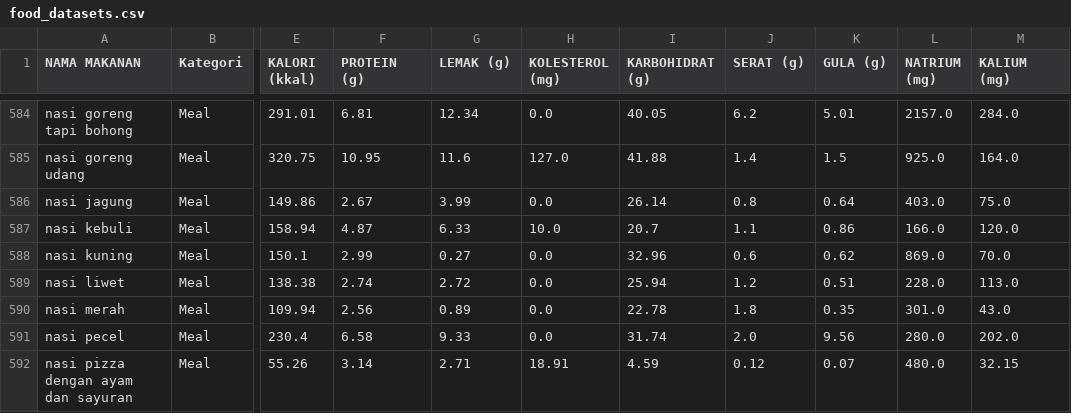
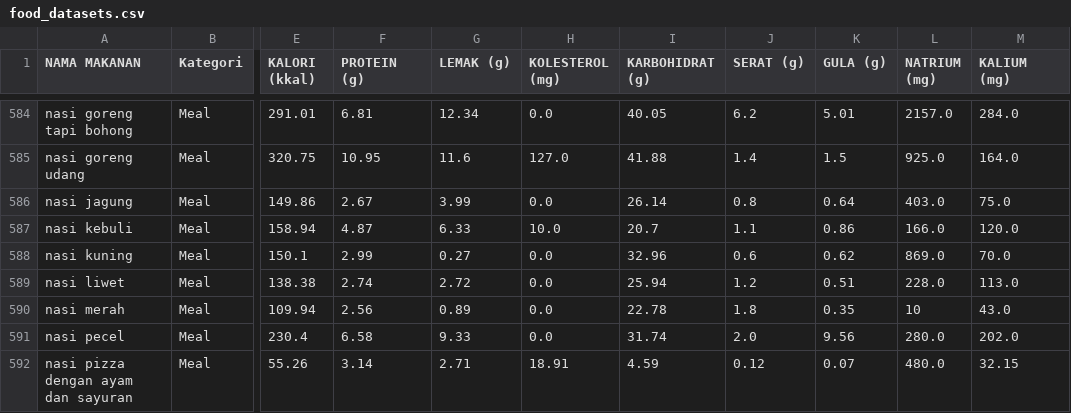
Before and after one commit to hanimhlz/healthyplate, a CSV file: food_datasets.csv, drawn as a sheet; only a part is shown, gaps mark what is left out; the diff names each change by its address in the sheet, - before the commit and + after, or states it on an @@ line.

```diff
--- a/food_datasets.csv
+++ b/food_datasets.csv
-L590 (NATRIUM (mg)): 301.0
+L590 (NATRIUM (mg)): 10
```
Also changed, not shown: 2 other files.
